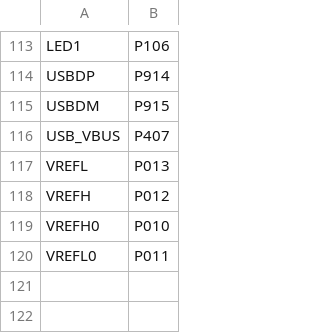
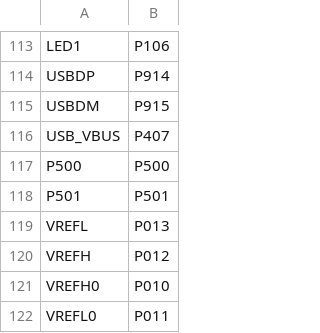
Before and after one commit to tvendov/vkth_micropython, a CSV file: ports/renesas-ra/boards/VK_RA4M2/pins.csv, drawn as a sheet; only a part is shown, gaps mark what is left out; the diff names each change by its address in the sheet, - before the commit and + after, or states it on an @@ line.

```diff
--- a/ports/renesas-ra/boards/VK_RA4M2/pins.csv
+++ b/ports/renesas-ra/boards/VK_RA4M2/pins.csv
+row 117: P500 | P500
+row 118: P501 | P501
```
Also changed, not shown: 27 other files.
